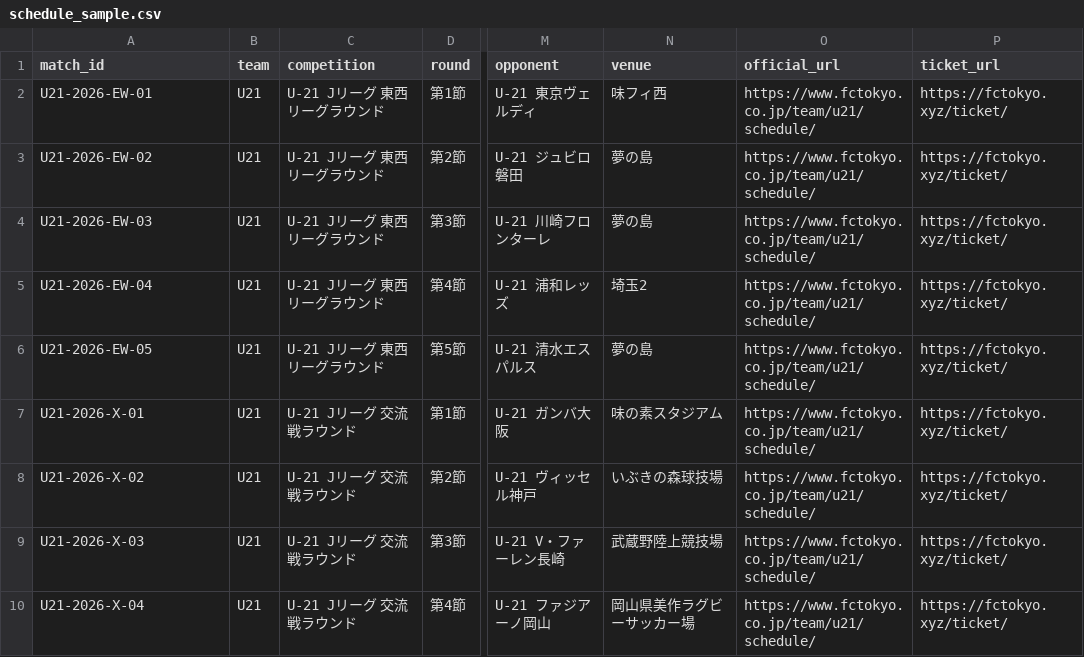
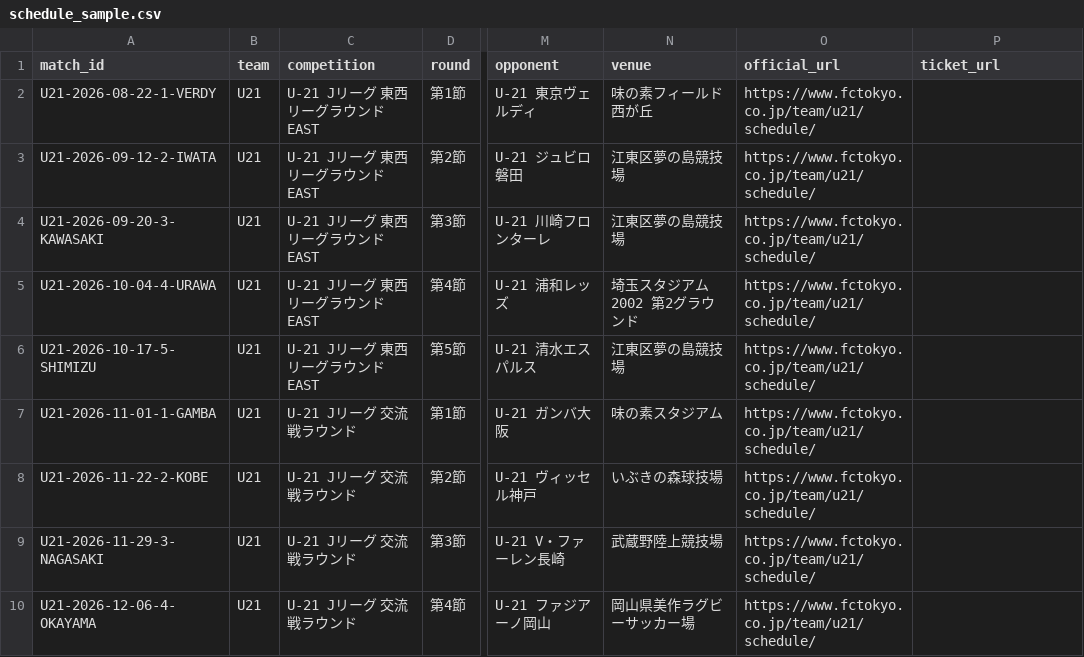
Before and after one commit to bizdocsupport/fctokyo-supporter-tools, a CSV file: calendar_backend/data/schedule_sample.csv, drawn as a sheet; only a part is shown, gaps mark what is left out; the diff covers the shown part only; the diff names each change by its address in the sheet, - before the commit and + after, or states it on an @@ line.

Commit message:
Add files via upload

```diff
--- a/calendar_backend/data/schedule_sample.csv
+++ b/calendar_backend/data/schedule_sample.csv
-A2 (match_id): U21-2026-EW-01
+A2 (match_id): U21-2026-08-22-1-VERDY
-C2:C6 (competition): U-21 Jリーグ 東西リーグラウンド
+C2:C6 (competition): U-21 Jリーグ 東西リーグラウンド EAST
-N2 (venue): 味フィ西
+N2 (venue): 味の素フィールド西が丘
-P2:P10 (ticket_url): https://fctokyo.xyz/ticket/
+P2:P10 (ticket_url): (empty)
-A3 (match_id): U21-2026-EW-02
+A3 (match_id): U21-2026-09-12-2-IWATA
-N3:N4 (venue): 夢の島
+N3:N4 (venue): 江東区夢の島競技場
-A4 (match_id): U21-2026-EW-03
+A4 (match_id): U21-2026-09-20-3-KAWASAKI
-A5 (match_id): U21-2026-EW-04
+A5 (match_id): U21-2026-10-04-4-URAWA
-N5 (venue): 埼玉2
+N5 (venue): 埼玉スタジアム2002 第2グラウンド
-A6 (match_id): U21-2026-EW-05
+A6 (match_id): U21-2026-10-17-5-SHIMIZU
-N6 (venue): 夢の島
+N6 (venue): 江東区夢の島競技場
-A7 (match_id): U21-2026-X-01
+A7 (match_id): U21-2026-11-01-1-GAMBA
-A8 (match_id): U21-2026-X-02
+A8 (match_id): U21-2026-11-22-2-KOBE
-A9 (match_id): U21-2026-X-03
+A9 (match_id): U21-2026-11-29-3-NAGASAKI
-A10 (match_id): U21-2026-X-04
+A10 (match_id): U21-2026-12-06-4-OKAYAMA
```
Also changed, not shown: 44 edited cells elsewhere in this file.
